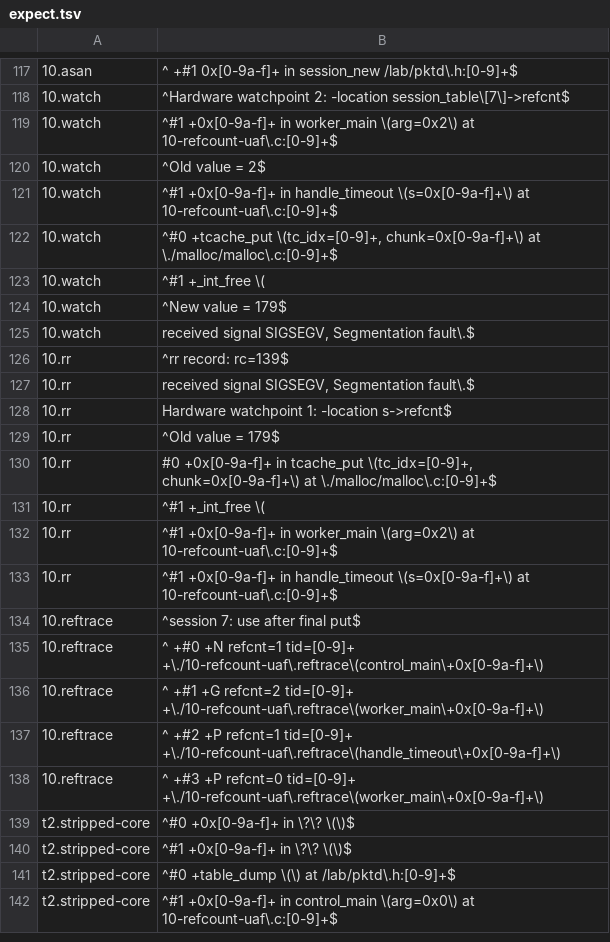
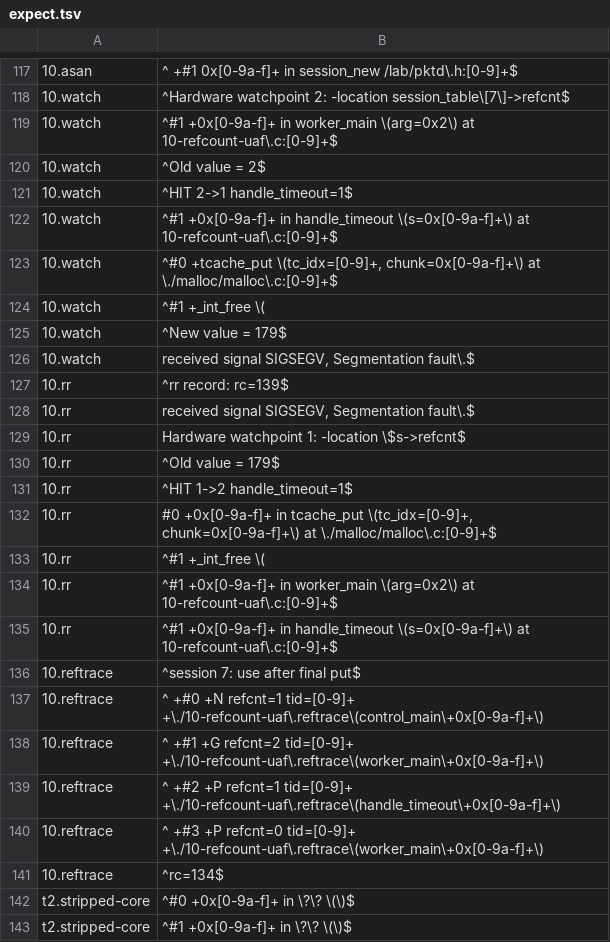
Before and after one commit to divakaran-arrcus/guides, a TSV file: labs/memory-debugging/expect.tsv, drawn as a sheet; only a part is shown, gaps mark what is left out; the shorter side is filled out with more unchanged rows; addresses are those after the commit; the diff names each change by its address in the sheet, - before the commit and + after, or states it on an @@ line.

```diff
--- a/labs/memory-debugging/expect.tsv
+++ b/labs/memory-debugging/expect.tsv
+row 121: 10.watch | ^HIT 2->1 handle_timeout=1$
-B129: Hardware watchpoint 1: -location s->refcnt$
+B129: Hardware watchpoint 1: -location \$s->refcnt$
+row 131: 10.rr | ^HIT 1->2 handle_timeout=1$
+row 141: 10.reftrace | ^rc=134$
```
Also changed, not shown: labs/memory-debugging/captures.tsv, 5 other files.
